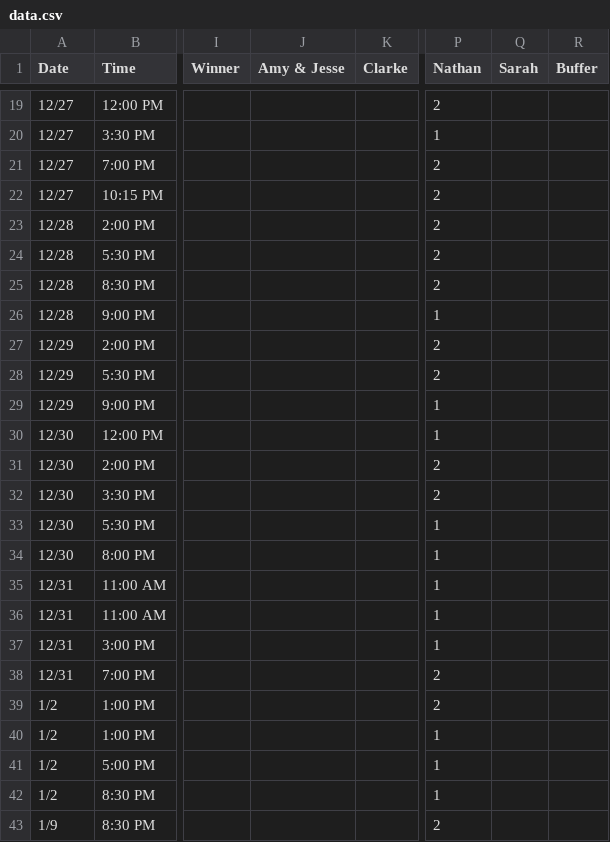
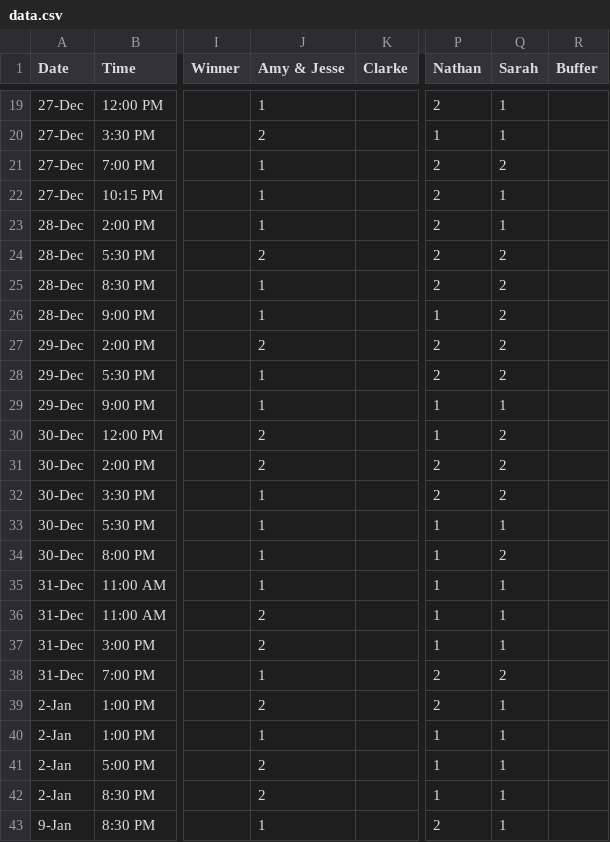
Before and after one commit to nclundell/bbchallenge-1.0, a CSV file: data.csv, drawn as a sheet; only a part is shown, gaps mark what is left out; the diff covers the shown part only; the diff names each change by its address in the sheet, - before the commit and + after, or states it on an @@ line.

Commit message:
Added picks (Sarah, Amy & Jesse)

```diff
--- a/data.csv
+++ b/data.csv
-A19:A22 (Date): 12/27
+A19:A22 (Date): 27-Dec
-J19 (Amy & Jesse): (empty)
+J19 (Amy & Jesse): 1
-Q19:Q20 (Sarah): (empty)
+Q19:Q20 (Sarah): 1
-J20 (Amy & Jesse): (empty)
+J20 (Amy & Jesse): 2
-J21:J23 (Amy & Jesse): (empty)
+J21:J23 (Amy & Jesse): 1
-Q21 (Sarah): (empty)
+Q21 (Sarah): 2
-Q22:Q23 (Sarah): (empty)
+Q22:Q23 (Sarah): 1
-A23:A26 (Date): 12/28
+A23:A26 (Date): 28-Dec
-J24 (Amy & Jesse): (empty)
+J24 (Amy & Jesse): 2
-Q24:Q28 (Sarah): (empty)
+Q24:Q28 (Sarah): 2
-J25:J26 (Amy & Jesse): (empty)
+J25:J26 (Amy & Jesse): 1
-A27:A29 (Date): 12/29
+A27:A29 (Date): 29-Dec
-J27 (Amy & Jesse): (empty)
+J27 (Amy & Jesse): 2
-J28:J29 (Amy & Jesse): (empty)
+J28:J29 (Amy & Jesse): 1
-Q29 (Sarah): (empty)
+Q29 (Sarah): 1
-A30:A34 (Date): 12/30
+A30:A34 (Date): 30-Dec
-J30:J31 (Amy & Jesse): (empty)
+J30:J31 (Amy & Jesse): 2
-Q30:Q32 (Sarah): (empty)
+Q30:Q32 (Sarah): 2
-J32:J35 (Amy & Jesse): (empty)
+J32:J35 (Amy & Jesse): 1
-Q33 (Sarah): (empty)
+Q33 (Sarah): 1
-Q34 (Sarah): (empty)
+Q34 (Sarah): 2
-A35:A38 (Date): 12/31
+A35:A38 (Date): 31-Dec
-Q35:Q37 (Sarah): (empty)
+Q35:Q37 (Sarah): 1
-J36:J37 (Amy & Jesse): (empty)
+J36:J37 (Amy & Jesse): 2
-J38 (Amy & Jesse): (empty)
+J38 (Amy & Jesse): 1
-Q38 (Sarah): (empty)
+Q38 (Sarah): 2
-A39:A42 (Date): 1/2
+A39:A42 (Date): 2-Jan
-J39 (Amy & Jesse): (empty)
+J39 (Amy & Jesse): 2
-Q39:Q43 (Sarah): (empty)
+Q39:Q43 (Sarah): 1
-J40 (Amy & Jesse): (empty)
+J40 (Amy & Jesse): 1
-J41:J42 (Amy & Jesse): (empty)
+J41:J42 (Amy & Jesse): 2
-A43 (Date): 1/9
+A43 (Date): 9-Jan
-J43 (Amy & Jesse): (empty)
+J43 (Amy & Jesse): 1
```
Also changed, not shown: 51 edited cells elsewhere in this file.
